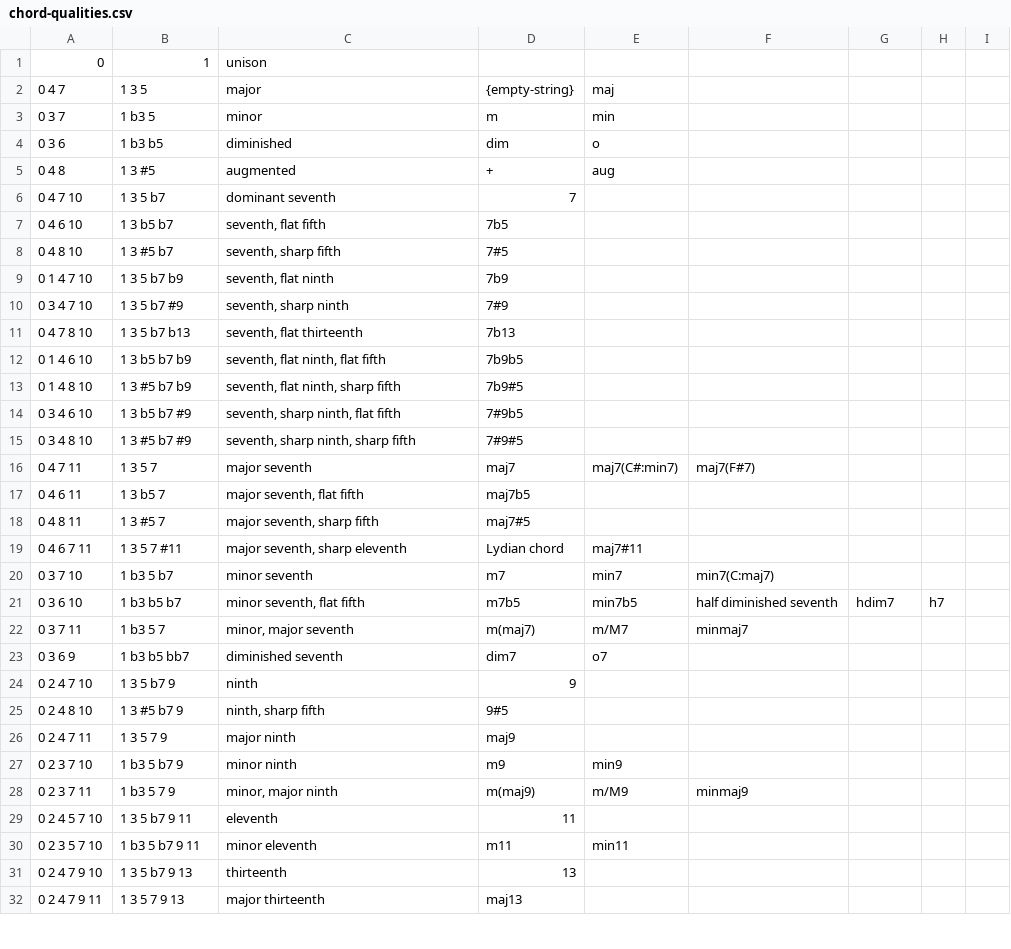
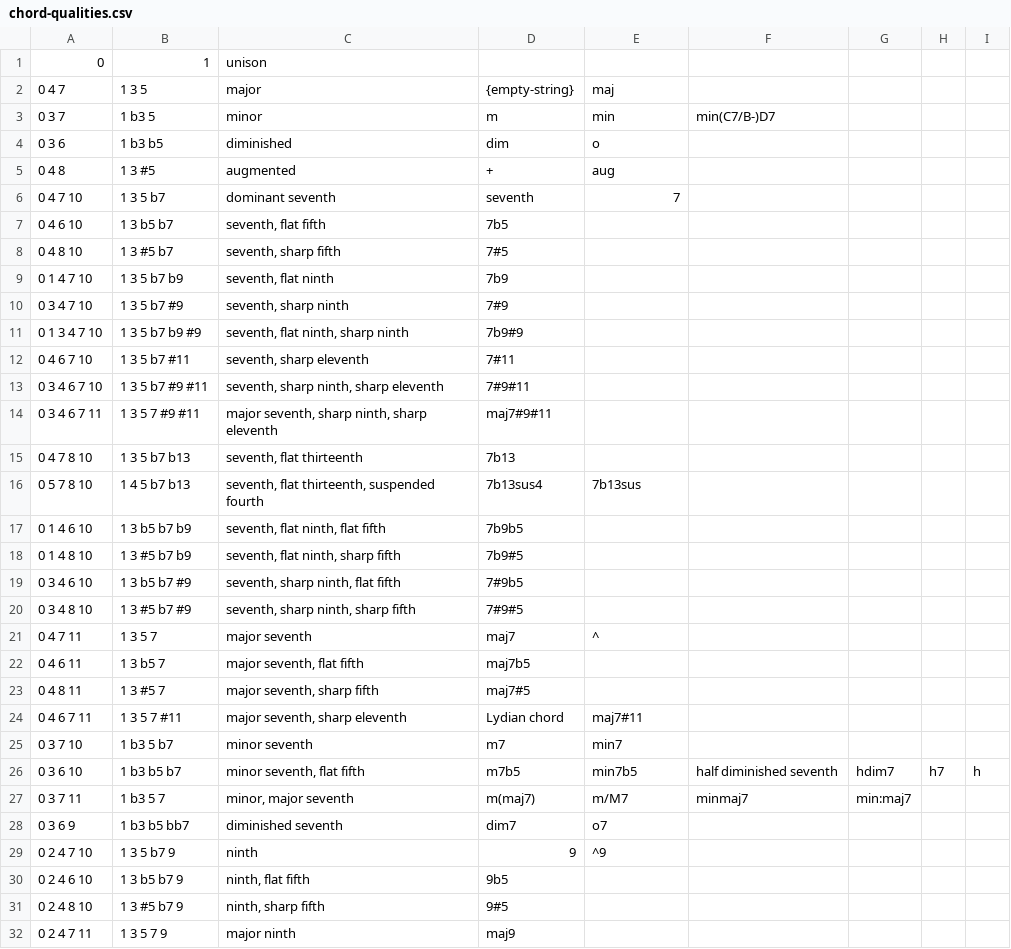
Before and after one commit to mtpearce/idyom, a CSV file: database/data-import/dictionary/chord-qualities.csv, drawn as a sheet; only a part is shown; the shorter side is filled out with more unchanged rows; the diff covers the shown part only.

Commit message:
Working on **jazz import

```diff
--- a/database/data-import/dictionary/chord-qualities.csv
+++ b/database/data-import/dictionary/chord-qualities.csv
@@ -3 +3 @@
-0 3 7,1 b3 5,minor,m,min,,,
+0 3 7,1 b3 5,minor,m,min,min(C7/B-)D7,,,
@@ -6 +6 @@
-0 4 7 10,1 3 5 b7,dominant seventh,7,,,,
+0 4 7 10,1 3 5 b7,dominant seventh,seventh,7,,,,
@@ -10,0 +11,4 @@
+0 1 3 4 7 10,1 3 5 b7 b9 #9,"seventh, flat ninth, sharp ninth",7b9#9,,,,,
+0 4 6 7 10,1 3 5 b7 #11,"seventh, sharp eleventh",7#11,,,,,
+0 3 4 6 7 10,1 3 5 b7 #9 #11,"seventh, sharp ninth, sharp eleventh",7#9#11,,,,,
+0 3 4 6 7 11,1 3 5 7 #9 #11,"major seventh, sharp ninth, sharp eleventh",maj7#9#11,,,,,
@@ -11,0 +16 @@
+0 5 7 8 10,1 4 5 b7 b13,"seventh, flat thirteenth, suspended fourth",7b13sus4,7b13sus,,,,
@@ -16 +21 @@
-0 4 7 11,1 3 5 7,major seventh,maj7,maj7(C#:min7),maj7(F#7),,
+0 4 7 11,1 3 5 7,major seventh,maj7,^,,,,
@@ -20,3 +25,3 @@
-0 3 7 10,1 b3 5 b7,minor seventh,m7,min7,min7(C:maj7),,
-0 3 6 10,1 b3 b5 b7,"minor seventh, flat fifth",m7b5,min7b5,half diminished seventh,hdim7,h7
-0 3 7 11,1 b3 5 7,"minor, major seventh",m(maj7),m/M7,minmaj7,,
+0 3 7 10,1 b3 5 b7,minor seventh,m7,min7,,,,
+0 3 6 10,1 b3 b5 b7,"minor seventh, flat fifth",m7b5,min7b5,half diminished seventh,hdim7,h7,h
+0 3 7 11,1 b3 5 7,"minor, major seventh",m(maj7),m/M7,minmaj7,min:maj7,,
@@ -24 +29,2 @@
-0 2 4 7 10,1 3 5 b7 9,ninth,9,,,,
+0 2 4 7 10,1 3 5 b7 9,ninth,9,^9,,,,
+0 2 4 6 10,1 3 b5 b7 9,"ninth, flat fifth",9b5,,,,,
```
Also changed, not shown: 11 added rows and 3 edited cells elsewhere in this file, 1 other file.
